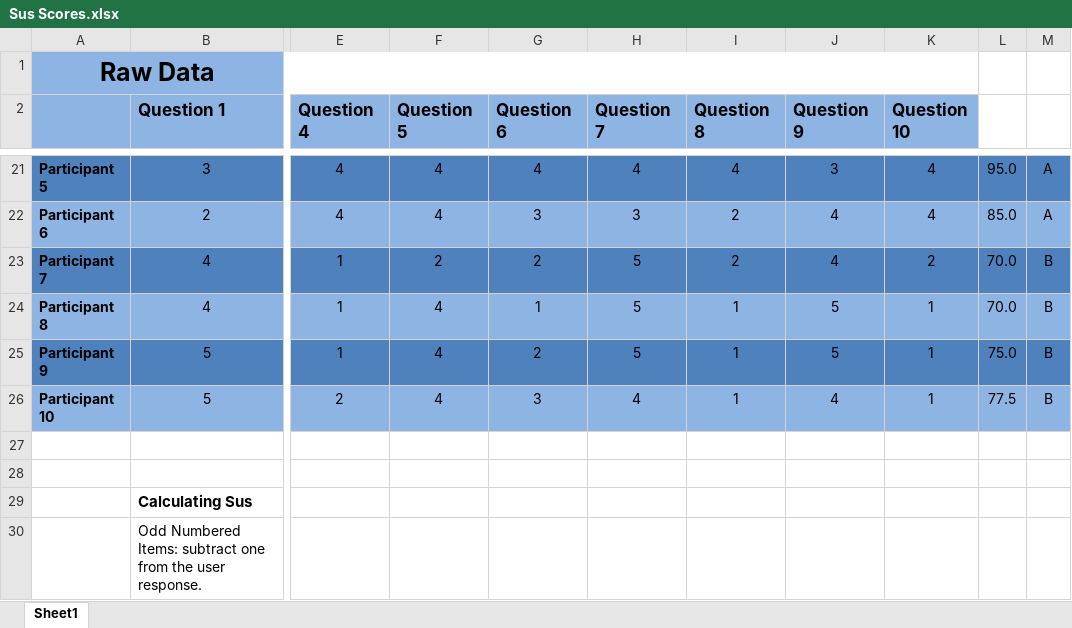
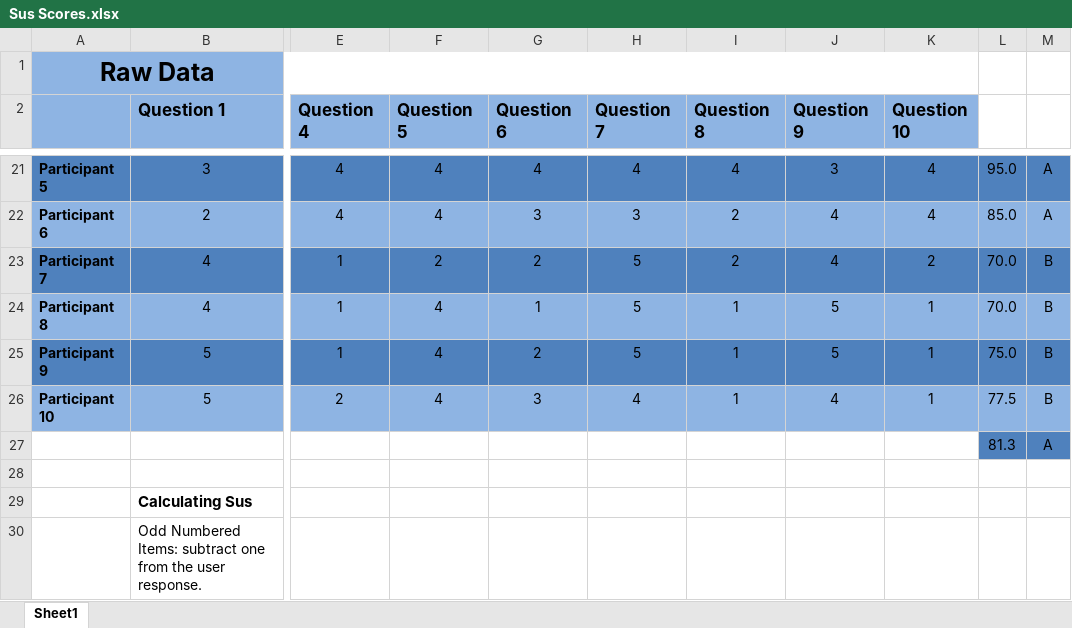
Before and after one commit to karivmcmahon/IndustrialTeamProj, an Excel workbook: Appendix/Sus Results/Sus Scores.xlsx, sheet Sheet1, drawn as a sheet; only a part is shown, gaps mark what is left out; values as stored, in another font and other column widths than the file's, no borders; rows hold the shown columns only; the diff names each change by its address in the sheet, - before the commit and + after, or states it on an @@ line.

```diff
--- a/Appendix/Sus Results/Sus Scores.xlsx (sheet Sheet1)
+++ b/Appendix/Sus Results/Sus Scores.xlsx (sheet Sheet1)
-row 27: (empty)
+row 27:  |  |  |  |  |  |  |  |  | 81.3 | A
-L27:M27 fill: none
+L27:M27 fill: #4F81BD
```
Also changed, not shown: 1 other file.
